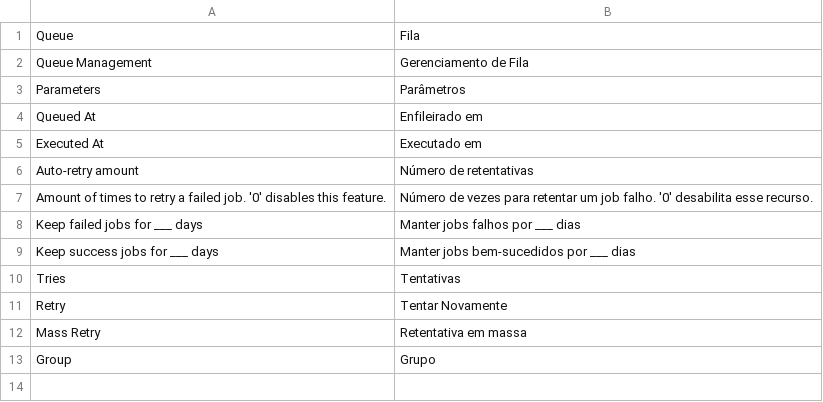
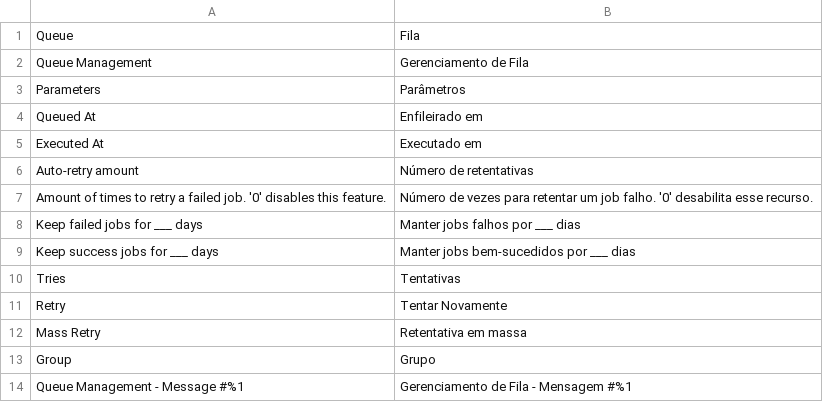
Before and after one commit to discorgento/module-queue, a CSV file: i18n/pt_BR.csv, drawn as a sheet; the diff names each change by its address in the sheet, - before the commit and + after, or states it on an @@ line.

Commit message:
feat: add detailed message view action

```diff
--- a/i18n/pt_BR.csv
+++ b/i18n/pt_BR.csv
+row 14: Queue Management - Message #%1 | Gerenciamento de Fila - Mensagem #%1
```
Also changed, not shown: 10 other files.
